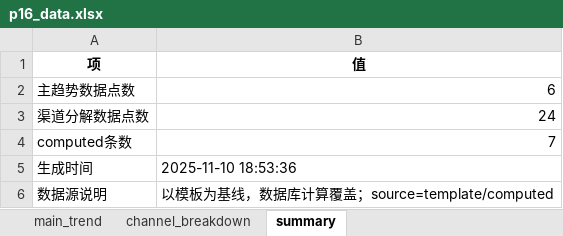
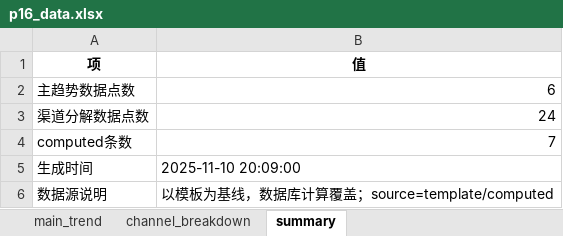
Before and after one commit to jinghai/gen_ppt, an Excel workbook: charts/p16/p16_data.xlsx, sheet summary, drawn as a sheet; values as stored, in another font and other column widths than the file's, no borders; the diff names each change by its address in the sheet, - before the commit and + after, or states it on an @@ line.

```diff
--- a/charts/p16/p16_data.xlsx (sheet summary)
+++ b/charts/p16/p16_data.xlsx (sheet summary)
-B5 (值): 2025-11-10 18:53:36
+B5 (值): 2025-11-10 20:09:00
```
Also changed, not shown: sheet channel_breakdown, 5 other files.
